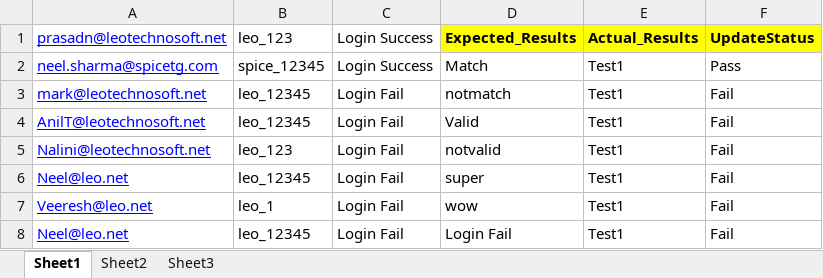
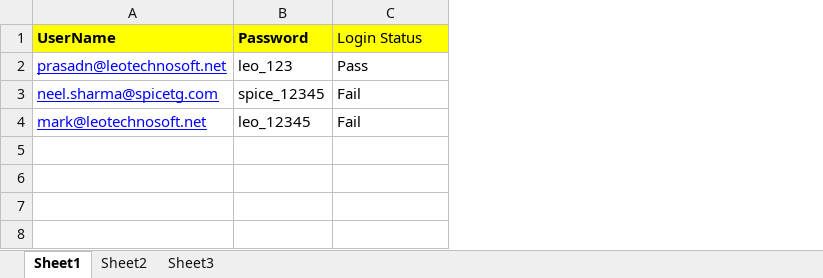
Before and after one commit to maheshwagh2988/SpiceTG-Automation_POM, an Excel workbook: src/com/SpiceTG/TestDataFiles/testNData.xlsx, sheet Sheet1, drawn as a sheet; values as stored, in another font and other column widths than the file's, no borders; removed rows and columns are numbered as before the commit, all else as after; the diff names each change by its address in the sheet, - before the commit and + after, or states it on an @@ line.

```diff
--- a/src/com/SpiceTG/TestDataFiles/testNData.xlsx (sheet Sheet1)
+++ b/src/com/SpiceTG/TestDataFiles/testNData.xlsx (sheet Sheet1)
-column C, rows 1-3: Login Success | Login Success | Login Fail
-column D, rows 1-3: Expected_Results | Match | notmatch
-column E, rows 1-3: Actual_Results | Test1 | Test1
+row 1: UserName | Password | Login Status
-C2: UpdateStatus
+C2: Pass
@@ C2 fill: #FFFF00 → none, bold: on → off @@
-C3: Pass
+C3: Fail
-row 4: AnilT@leotechnosoft.net | leo_12345 | Login Fail | Valid | Test1 | Fail
-row 5: Nalini@leotechnosoft.net | leo_123 | Login Fail | notvalid | Test1 | Fail
-row 6: Neel@leo.net | leo_12345 | Login Fail | super | Test1 | Fail
-row 7: Veeresh@leo.net | leo_1 | Login Fail | wow | Test1 | Fail
-row 8: Neel@leo.net | leo_12345 | Login Fail | Login Fail | Test1 | Fail
```
Also changed, not shown: bin/com/SpiceTG/TestDataFiles/Testdata_1.xlsx, bin/com/SpiceTG/TestDataFiles/testNData.xlsx, 27 other files.
